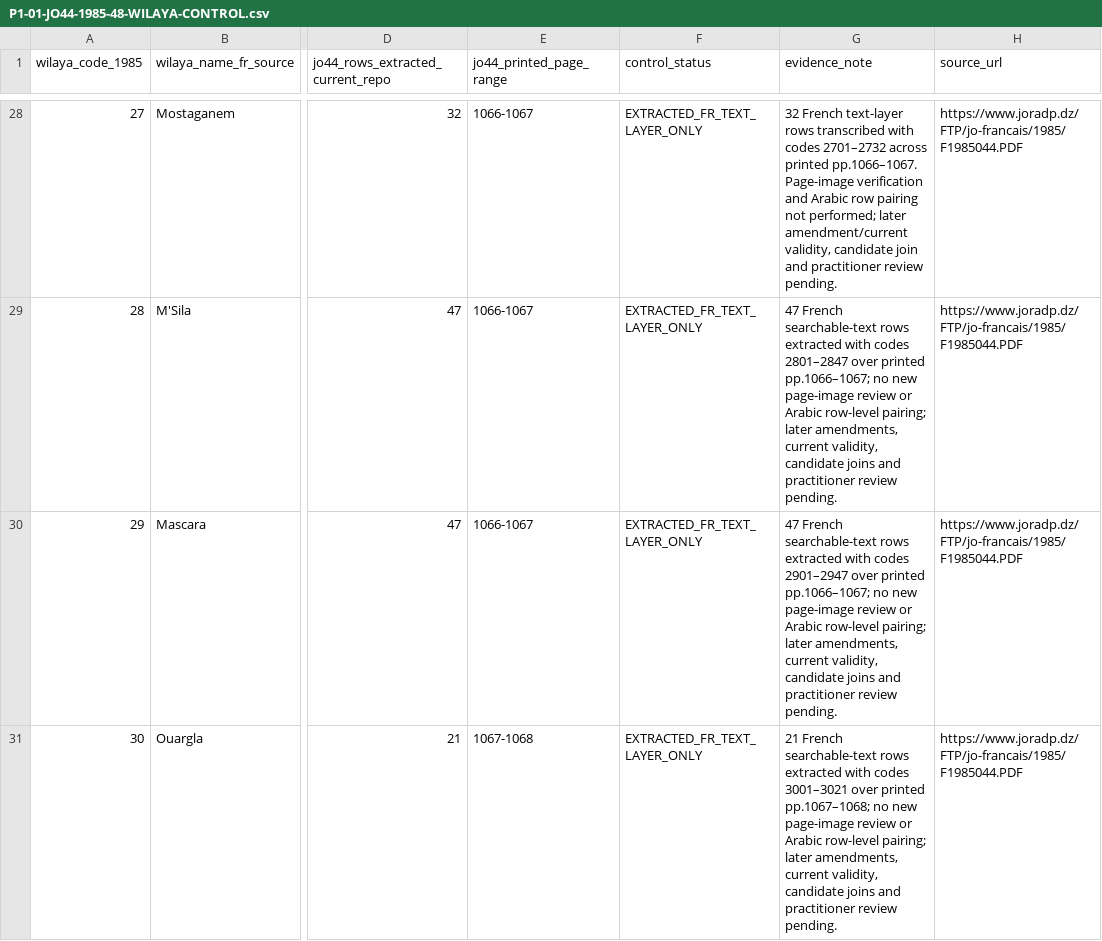
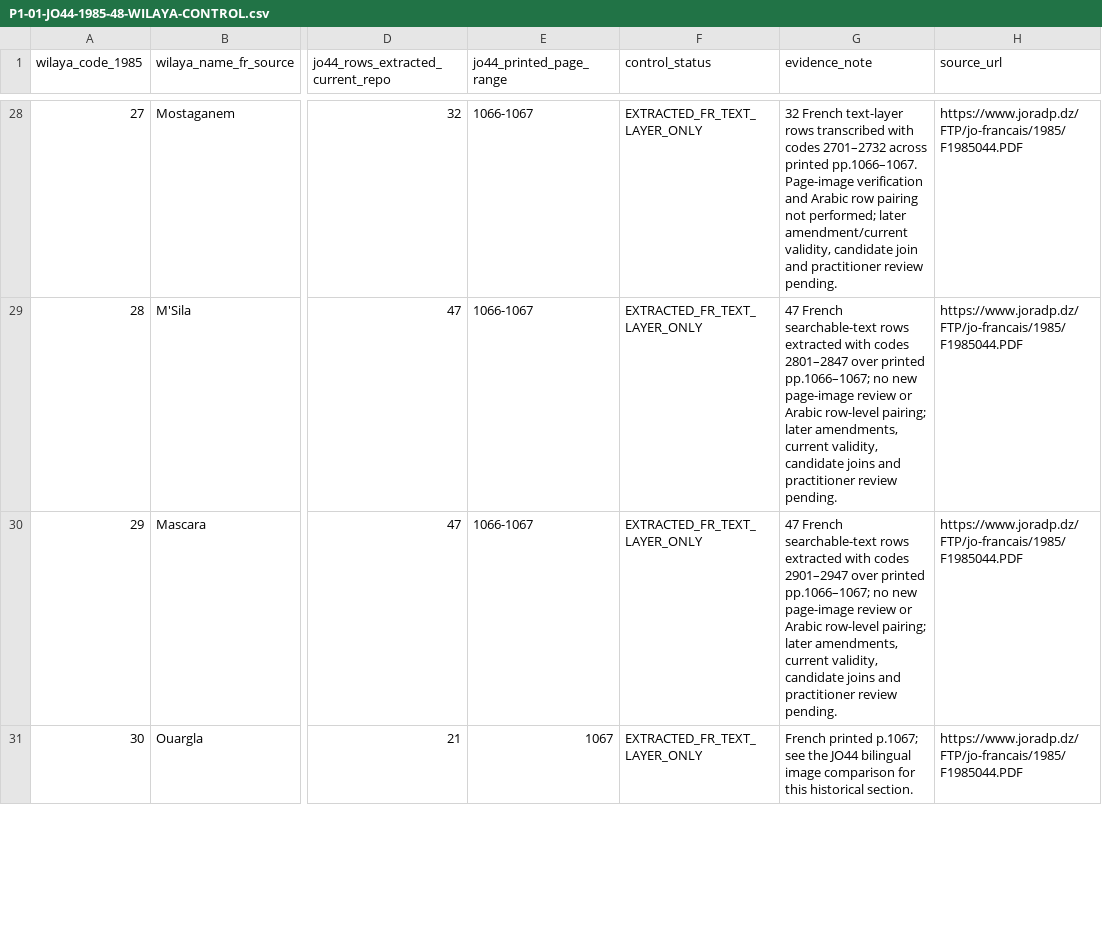
Before and after one commit to younestech31/PROMO-GEST, a CSV file: docs/reference-data/P1-01-JO44-1985-48-WILAYA-CONTROL.csv, drawn as a sheet; only a part is shown, gaps mark what is left out; the diff covers the shown part only; the diff names each change by its address in the sheet, - before the commit and + after, or states it on an @@ line.

Commit message:
Document 51 bilingual JO44 image readings and correct 35 page locators
Co-authored-by: arena-agent <297053741+arena-agent@users.noreply.github.com>

```diff
--- a/docs/reference-data/P1-01-JO44-1985-48-WILAYA-CONTROL.csv
+++ b/docs/reference-data/P1-01-JO44-1985-48-WILAYA-CONTROL.csv
-E31 (jo44_printed_page_range): 1067-1068
+E31 (jo44_printed_page_range): 1067
-G31 (evidence_note): 21 French searchable-text rows extracted with codes 3001–3021 over printed pp.1067–1068; no new page-image review or Arabic row-level pairing; later amendments, current validity, candidate joins and practitioner review pending.
+G31 (evidence_note): French printed p.1067; see the JO44 bilingual image comparison for this historical section.
```
Also changed, not shown: 2 edited cells elsewhere in this file, docs/reference-data/P1-01-DECISION-BOOK-1541.csv, docs/reference-data/P1-01-JO44-1985-W30-OUARGLA-TEXT-EXTRACT-21.csv, 10 other files.
